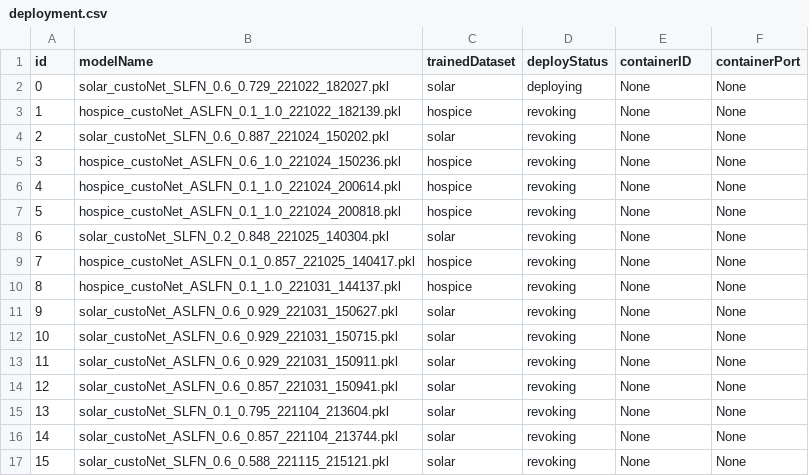
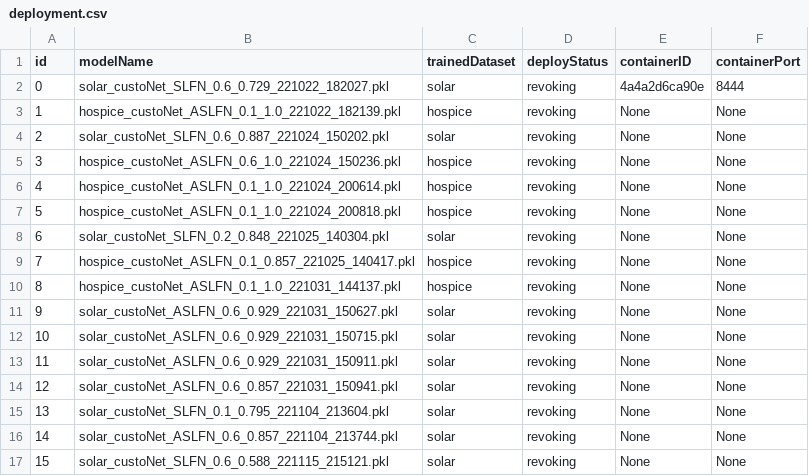
Before and after one commit to DpRams/NLA, a CSV file: model_deploying/deployment.csv, drawn as a sheet.

```diff
--- a/model_deploying/deployment.csv
+++ b/model_deploying/deployment.csv
@@ -1,3 +1,3 @@
 id,modelName,trainedDataset,deployStatus,containerID,containerPort
-0,solar_custoNet_SLFN_0.6_0.729_221022_182027.pkl,solar,deploying,None,None
+0,solar_custoNet_SLFN_0.6_0.729_221022_182027.pkl,solar,revoking,4a4a2d6ca90e,8444
 1,hospice_custoNet_ASLFN_0.1_1.0_221022_182139.pkl,hospice,revoking,None,None
```
Also changed, not shown: 4 other files.
